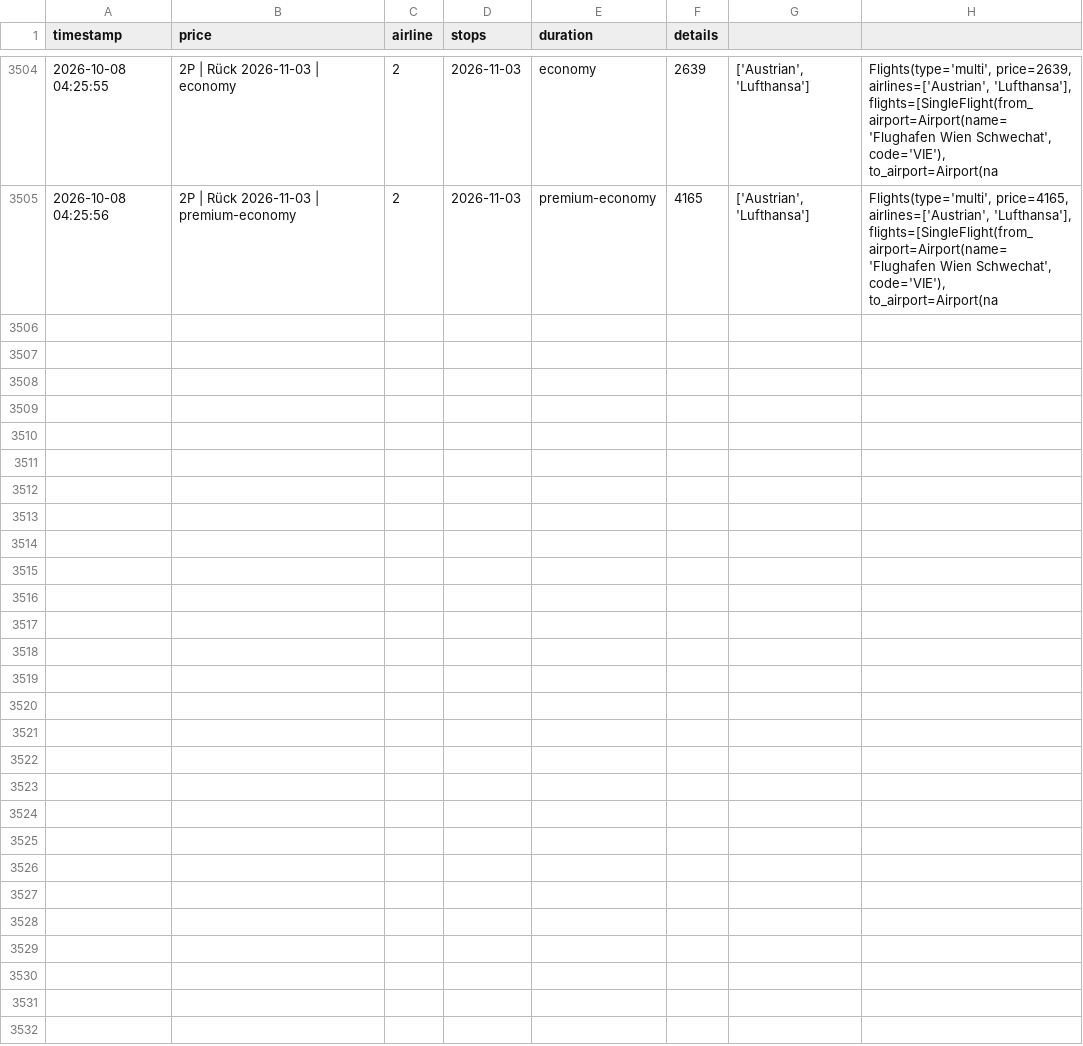
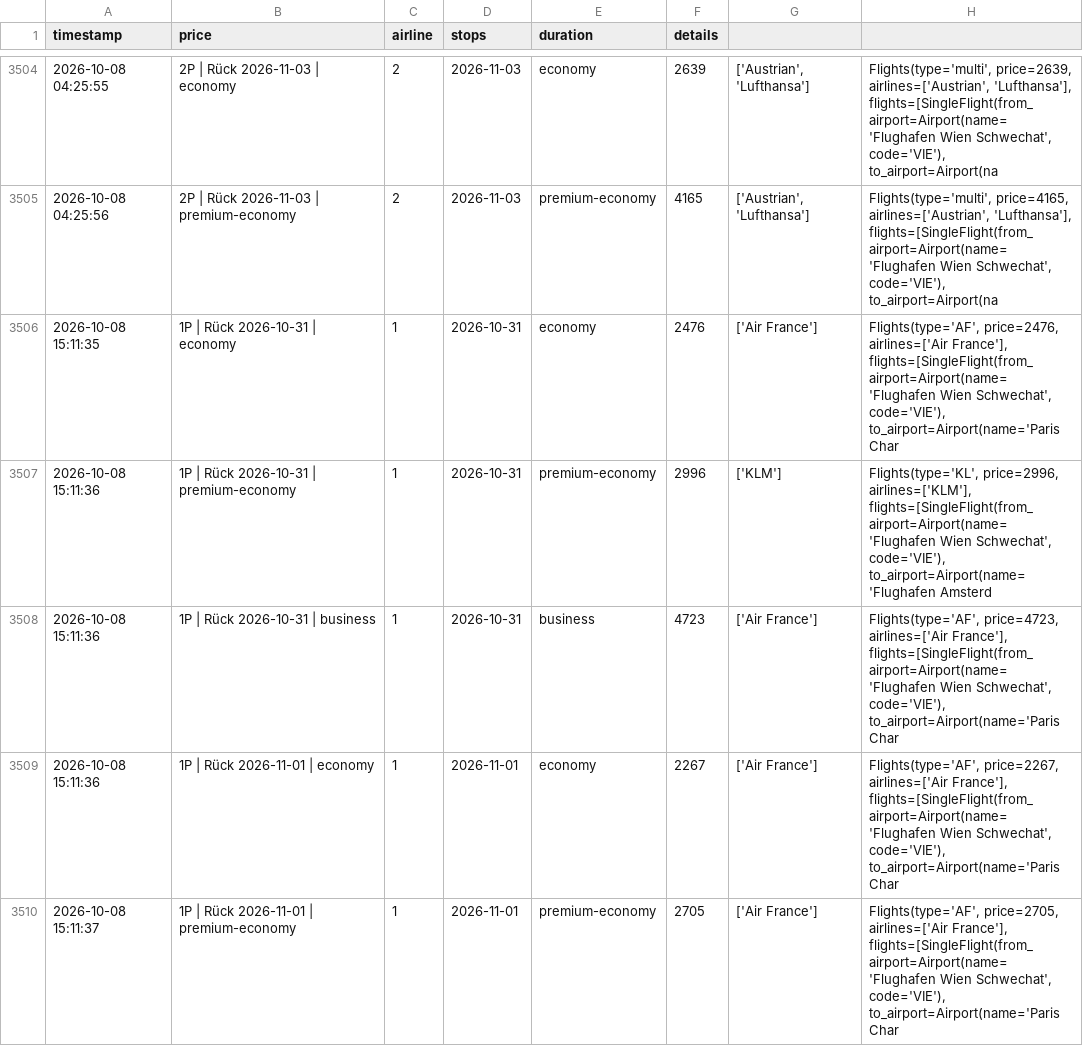
Before and after one commit to rauchenp/Vie-Rio-tracker, a CSV file: prices.csv, drawn as a sheet; only a part is shown, gaps mark what is left out; the diff covers the shown part only.

```diff
--- a/prices.csv
+++ b/prices.csv
@@ -3505 +3505,6 @@ timestamp,price,airline,stops,duration,details
 2026-10-08 04:25:56,2P | Rück 2026-11-03 | premium-economy,2,2026-11-03,premium-economy,4165,"['Austrian', 'Lufthansa']","Flights(type='multi', price=4165, airlines=['Austrian', 'Lufthansa'], flights=[SingleFlight(from_airport=Airport(name='Flughafen Wien Schwechat', code='VIE'), to_airport=Airport(na"
+2026-10-08 15:11:35,1P | Rück 2026-10-31 | economy,1,2026-10-31,economy,2476,['Air France'],"Flights(type='AF', price=2476, airlines=['Air France'], flights=[SingleFlight(from_airport=Airport(name='Flughafen Wien Schwechat', code='VIE'), to_airport=Airport(name='Paris Char"
+2026-10-08 15:11:36,1P | Rück 2026-10-31 | premium-economy,1,2026-10-31,premium-economy,2996,['KLM'],"Flights(type='KL', price=2996, airlines=['KLM'], flights=[SingleFlight(from_airport=Airport(name='Flughafen Wien Schwechat', code='VIE'), to_airport=Airport(name='Flughafen Amsterd"
+2026-10-08 15:11:36,1P | Rück 2026-10-31 | business,1,2026-10-31,business,4723,['Air France'],"Flights(type='AF', price=4723, airlines=['Air France'], flights=[SingleFlight(from_airport=Airport(name='Flughafen Wien Schwechat', code='VIE'), to_airport=Airport(name='Paris Char"
+2026-10-08 15:11:36,1P | Rück 2026-11-01 | economy,1,2026-11-01,economy,2267,['Air France'],"Flights(type='AF', price=2267, airlines=['Air France'], flights=[SingleFlight(from_airport=Airport(name='Flughafen Wien Schwechat', code='VIE'), to_airport=Airport(name='Paris Char"
+2026-10-08 15:11:37,1P | Rück 2026-11-01 | premium-economy,1,2026-11-01,premium-economy,2705,['Air France'],"Flights(type='AF', price=2705, airlines=['Air France'], flights=[SingleFlight(from_airport=Airport(name='Flughafen Wien Schwechat', code='VIE'), to_airport=Airport(name='Paris Char"
```
Also changed, not shown: 5 added rows elsewhere in this file.
